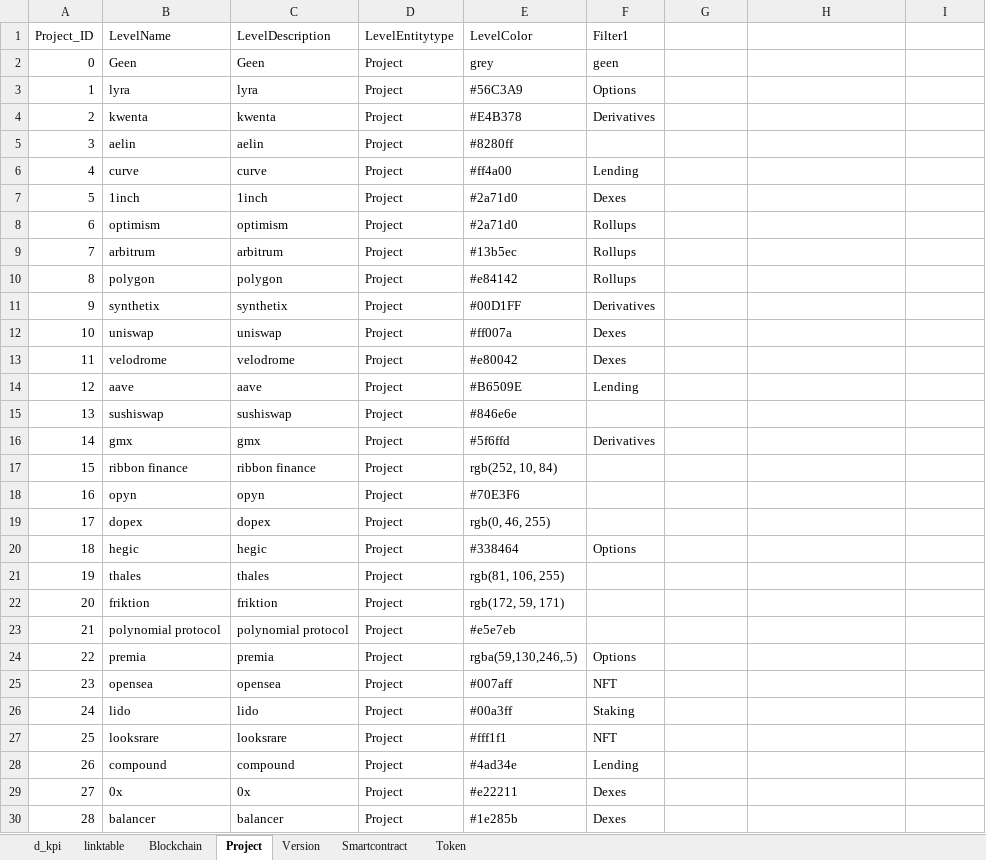
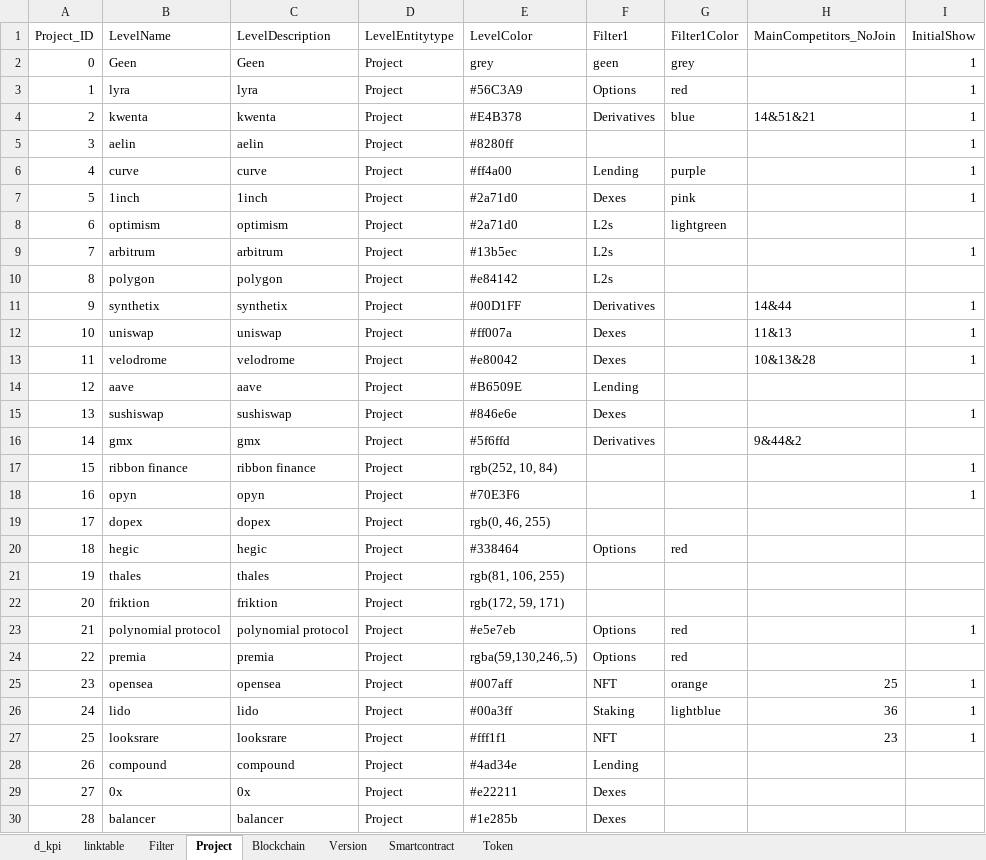
Before and after one commit to nickhessing/cookpiapp, an Excel workbook: src/assets/Attributes/dashboard_data/cookpi_per_pi.xlsx, sheet Project, drawn as a sheet; only a part is shown; values as stored, in another font and other column widths than the file's, no borders; the diff covers the shown part only; the diff names each change by its address in the sheet, - before the commit and + after, or states it on an @@ line.

```diff
--- a/src/assets/Attributes/dashboard_data/cookpi_per_pi.xlsx (sheet Project)
+++ b/src/assets/Attributes/dashboard_data/cookpi_per_pi.xlsx (sheet Project)
+sheet tab: Filter
@@ sheet tab order changed: d_kpi | linktable | Filter | Project | Blockchain | Version | Smartcontract | Token @@
-G1: (empty)
+G1: Filter1Color
-H1: (empty)
+H1: MainCompetitors_NoJoin
-I1: (empty)
+I1: InitialShow
-G2 (Filter1Color): (empty)
+G2 (Filter1Color): grey
-I2:I7 (InitialShow): (empty)
+I2:I7 (InitialShow): 1
-G3 (Filter1Color): (empty)
+G3 (Filter1Color): red
-G4 (Filter1Color): (empty)
+G4 (Filter1Color): blue
-H4 (MainCompetitors_NoJoin): (empty)
+H4 (MainCompetitors_NoJoin): 14&51&21
-G6 (Filter1Color): (empty)
+G6 (Filter1Color): purple
-G7 (Filter1Color): (empty)
+G7 (Filter1Color): pink
-F8:F10 (Filter1): Rollups
+F8:F10 (Filter1): L2s
-G8 (Filter1Color): (empty)
+G8 (Filter1Color): lightgreen
-I9 (InitialShow): (empty)
+I9 (InitialShow): 1
-H11 (MainCompetitors_NoJoin): (empty)
+H11 (MainCompetitors_NoJoin): 14&44
-I11:I13 (InitialShow): (empty)
+I11:I13 (InitialShow): 1
-H12 (MainCompetitors_NoJoin): (empty)
+H12 (MainCompetitors_NoJoin): 11&13
-H13 (MainCompetitors_NoJoin): (empty)
+H13 (MainCompetitors_NoJoin): 10&13&28
-F15 (Filter1): (empty)
+F15 (Filter1): Dexes
-I15 (InitialShow): (empty)
+I15 (InitialShow): 1
-H16 (MainCompetitors_NoJoin): (empty)
+H16 (MainCompetitors_NoJoin): 9&44&2
-I17:I18 (InitialShow): (empty)
+I17:I18 (InitialShow): 1
-G20 (Filter1Color): (empty)
+G20 (Filter1Color): red
-F23 (Filter1): (empty)
+F23 (Filter1): Options
-G23:G24 (Filter1Color): (empty)
+G23:G24 (Filter1Color): red
-I23 (InitialShow): (empty)
+I23 (InitialShow): 1
-G25 (Filter1Color): (empty)
+G25 (Filter1Color): orange
-H25 (MainCompetitors_NoJoin): (empty)
+H25 (MainCompetitors_NoJoin): 25
-I25:I27 (InitialShow): (empty)
+I25:I27 (InitialShow): 1
-G26 (Filter1Color): (empty)
+G26 (Filter1Color): lightblue
-H26 (MainCompetitors_NoJoin): (empty)
+H26 (MainCompetitors_NoJoin): 36
-H27 (MainCompetitors_NoJoin): (empty)
+H27 (MainCompetitors_NoJoin): 23
```
Also changed, not shown: 378 added rows and 15 edited cells elsewhere in this sheet, sheet Token, sheet linktable, sheet Version, sheet d_kpi, sheet Smartcontract, sheet Blockchain, 35 other files.
